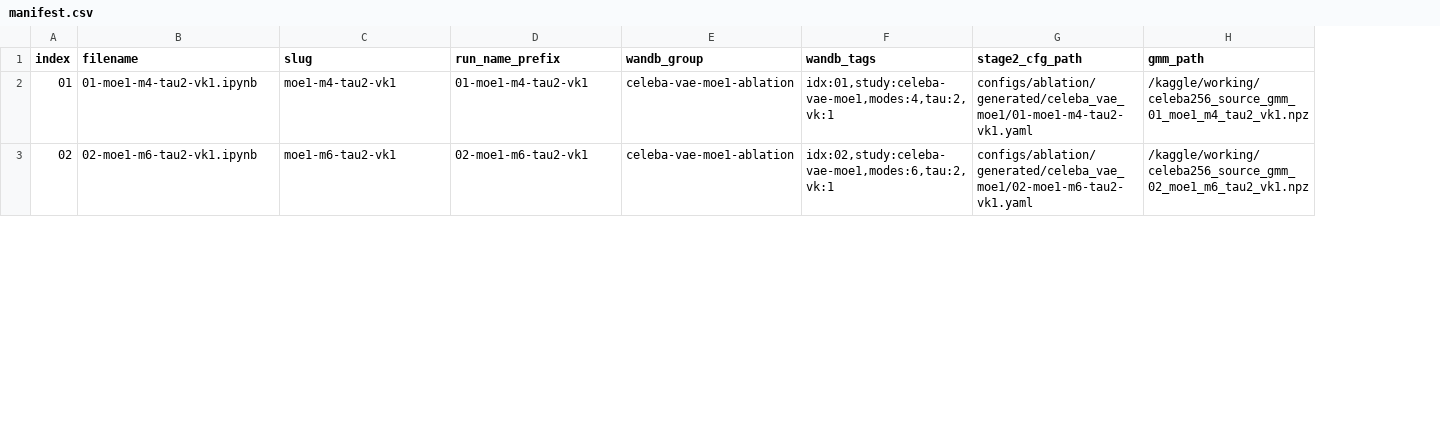
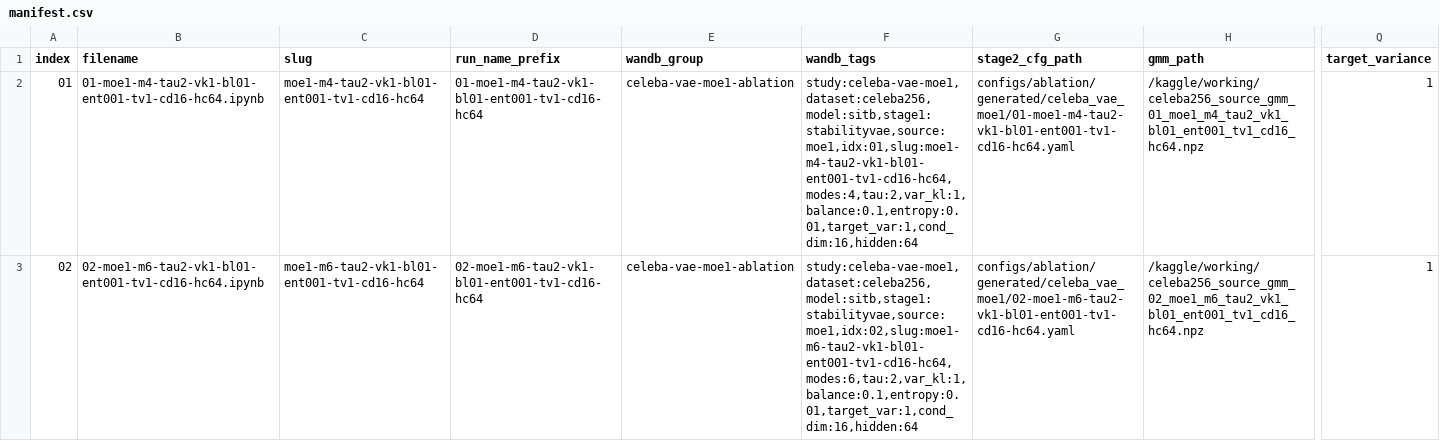
Before and after one commit to sontungkieu/RAE, a CSV file: generated_notebooks/vae_moe1/manifest.csv, drawn as a sheet; only a part is shown, gaps mark what is left out; the diff covers the shown part only; the diff names each change by its address in the sheet, - before the commit and + after, or states it on an @@ line.

Commit message:
feat(ablation): expand vae moe notebook metadata

```diff
--- a/generated_notebooks/vae_moe1/manifest.csv
+++ b/generated_notebooks/vae_moe1/manifest.csv
+column Q (target_variance), rows 2-3: 1 | 1
-B2 (filename): 01-moe1-m4-tau2-vk1.ipynb
+B2 (filename): 01-moe1-m4-tau2-vk1-bl01-ent001-tv1-cd16-hc64.ipynb
-C2 (slug): moe1-m4-tau2-vk1
+C2 (slug): moe1-m4-tau2-vk1-bl01-ent001-tv1-cd16-hc64
-D2 (run_name_prefix): 01-moe1-m4-tau2-vk1
+D2 (run_name_prefix): 01-moe1-m4-tau2-vk1-bl01-ent001-tv1-cd16-hc64
-F2 (wandb_tags): idx:01,study:celeba-vae-moe1,modes:4,tau:2,vk:1
+F2 (wandb_tags): study:celeba-vae-moe1,dataset:celeba256,model:sitb,stage1:stabilityvae,source:moe1,idx:01,slug:moe1-m4-tau2-vk1-bl01-ent001-tv1-cd16-hc64,modes:4,tau:2,var_kl:1,balance:0.1,entropy:0.01,target_var:1,cond_dim:16,hidden:64
-G2 (stage2_cfg_path): configs/ablation/generated/celeba_vae_moe1/01-moe1-m4-tau2-vk1.yaml
+G2 (stage2_cfg_path): configs/ablation/generated/celeba_vae_moe1/01-moe1-m4-tau2-vk1-bl01-ent001-tv1-cd16-hc64.yaml
-H2 (gmm_path): /kaggle/working/celeba256_source_gmm_01_moe1_m4_tau2_vk1.npz
+H2 (gmm_path): /kaggle/working/celeba256_source_gmm_01_moe1_m4_tau2_vk1_bl01_ent001_tv1_cd16_hc64.npz
-B3 (filename): 02-moe1-m6-tau2-vk1.ipynb
+B3 (filename): 02-moe1-m6-tau2-vk1-bl01-ent001-tv1-cd16-hc64.ipynb
-C3 (slug): moe1-m6-tau2-vk1
+C3 (slug): moe1-m6-tau2-vk1-bl01-ent001-tv1-cd16-hc64
-D3 (run_name_prefix): 02-moe1-m6-tau2-vk1
+D3 (run_name_prefix): 02-moe1-m6-tau2-vk1-bl01-ent001-tv1-cd16-hc64
-F3 (wandb_tags): idx:02,study:celeba-vae-moe1,modes:6,tau:2,vk:1
+F3 (wandb_tags): study:celeba-vae-moe1,dataset:celeba256,model:sitb,stage1:stabilityvae,source:moe1,idx:02,slug:moe1-m6-tau2-vk1-bl01-ent001-tv1-cd16-hc64,modes:6,tau:2,var_kl:1,balance:0.1,entropy:0.01,target_var:1,cond_dim:16,hidden:64
-G3 (stage2_cfg_path): configs/ablation/generated/celeba_vae_moe1/02-moe1-m6-tau2-vk1.yaml
+G3 (stage2_cfg_path): configs/ablation/generated/celeba_vae_moe1/02-moe1-m6-tau2-vk1-bl01-ent001-tv1-cd16-hc64.yaml
-H3 (gmm_path): /kaggle/working/celeba256_source_gmm_02_moe1_m6_tau2_vk1.npz
+H3 (gmm_path): /kaggle/working/celeba256_source_gmm_02_moe1_m6_tau2_vk1_bl01_ent001_tv1_cd16_hc64.npz
```
Also changed, not shown: 1 added row and 6 edited cells elsewhere in this file, 11 other files.
